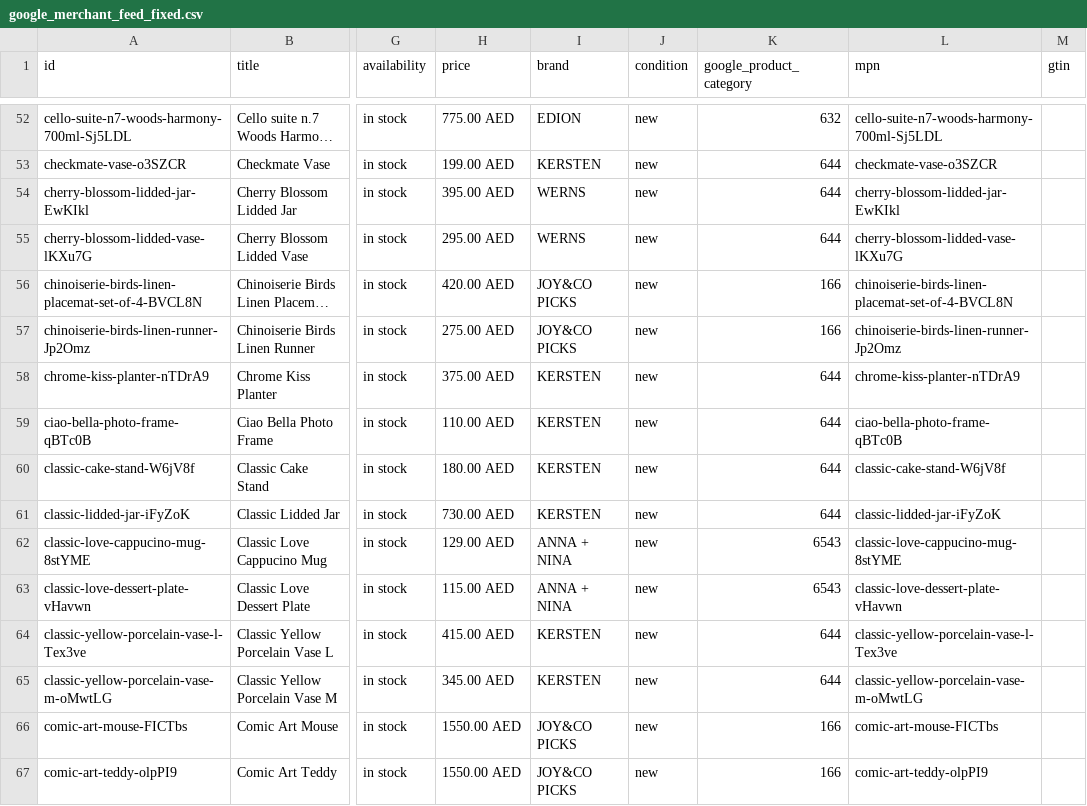
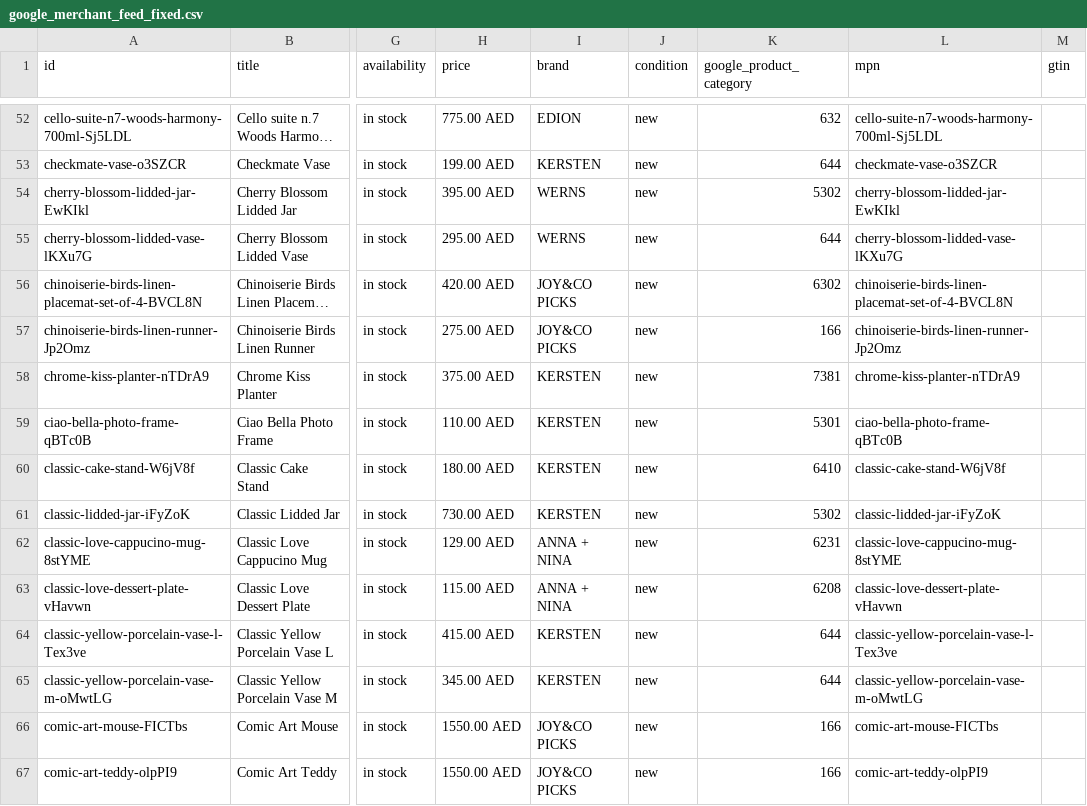
Before and after one commit to boopin/joyco-product-scraper-crawler-v1-cgpt, a CSV file: google_feed/google_merchant_feed_fixed.csv, drawn as a sheet; only a part is shown, gaps mark what is left out; long unchanged cells end in …; the diff covers the shown part only; the diff names each change by its address in the sheet, - before the commit and + after, or states it on an @@ line.

```diff
--- a/google_feed/google_merchant_feed_fixed.csv
+++ b/google_feed/google_merchant_feed_fixed.csv
-K54 (google_product_category): 644
+K54 (google_product_category): 5302
-K56 (google_product_category): 166
+K56 (google_product_category): 6302
-K58 (google_product_category): 644
+K58 (google_product_category): 7381
-K59 (google_product_category): 644
+K59 (google_product_category): 5301
-K60 (google_product_category): 644
+K60 (google_product_category): 6410
-K61 (google_product_category): 644
+K61 (google_product_category): 5302
-K62 (google_product_category): 6543
+K62 (google_product_category): 6231
-K63 (google_product_category): 6543
+K63 (google_product_category): 6208
```
Also changed, not shown: 137 edited cells elsewhere in this file, 1 other file.
